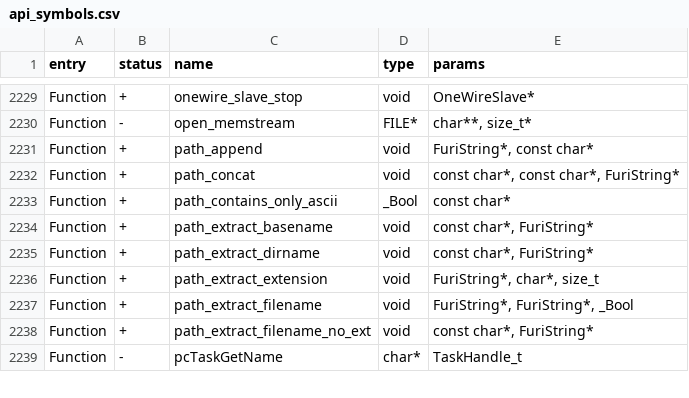
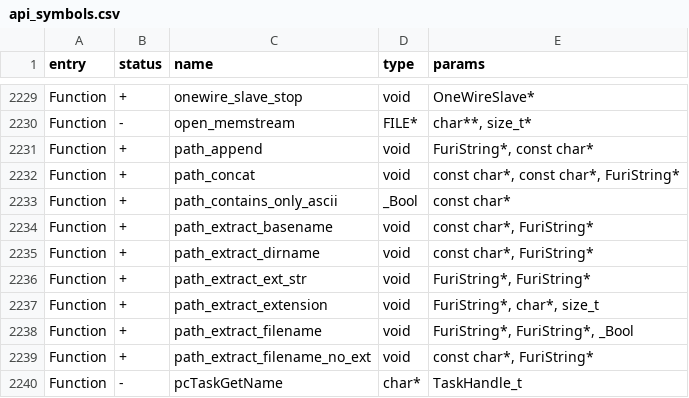
Before and after one commit to KuriGohan-Kamehameha/nXtreme-Firmware, a CSV file: firmware/targets/f7/api_symbols.csv, drawn as a sheet; only a part is shown, gaps mark what is left out.

```diff
--- a/firmware/targets/f7/api_symbols.csv
+++ b/firmware/targets/f7/api_symbols.csv
@@ -2235,2 +2235,3 @@ Function,+,path_extract_basename,void,"const char*, FuriString*"
 Function,+,path_extract_dirname,void,"const char*, FuriString*"
+Function,+,path_extract_ext_str,void,"FuriString*, FuriString*"
 Function,+,path_extract_extension,void,"FuriString*, char*, size_t"
```
Also changed, not shown: 8 other files.
